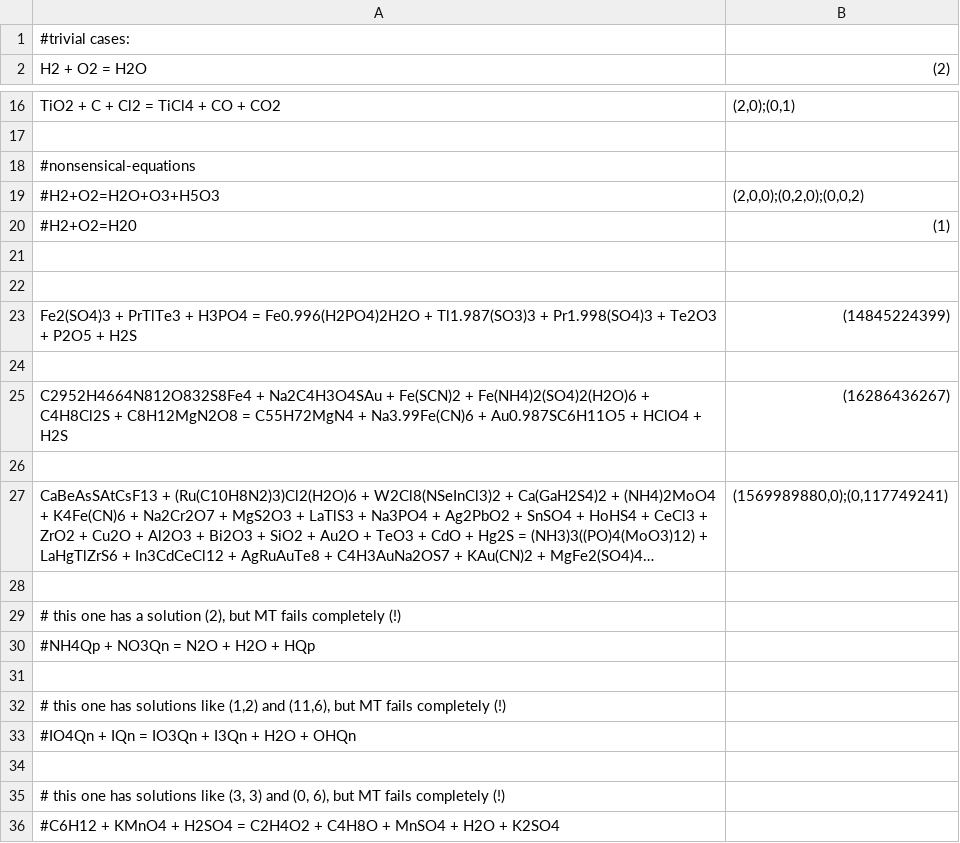
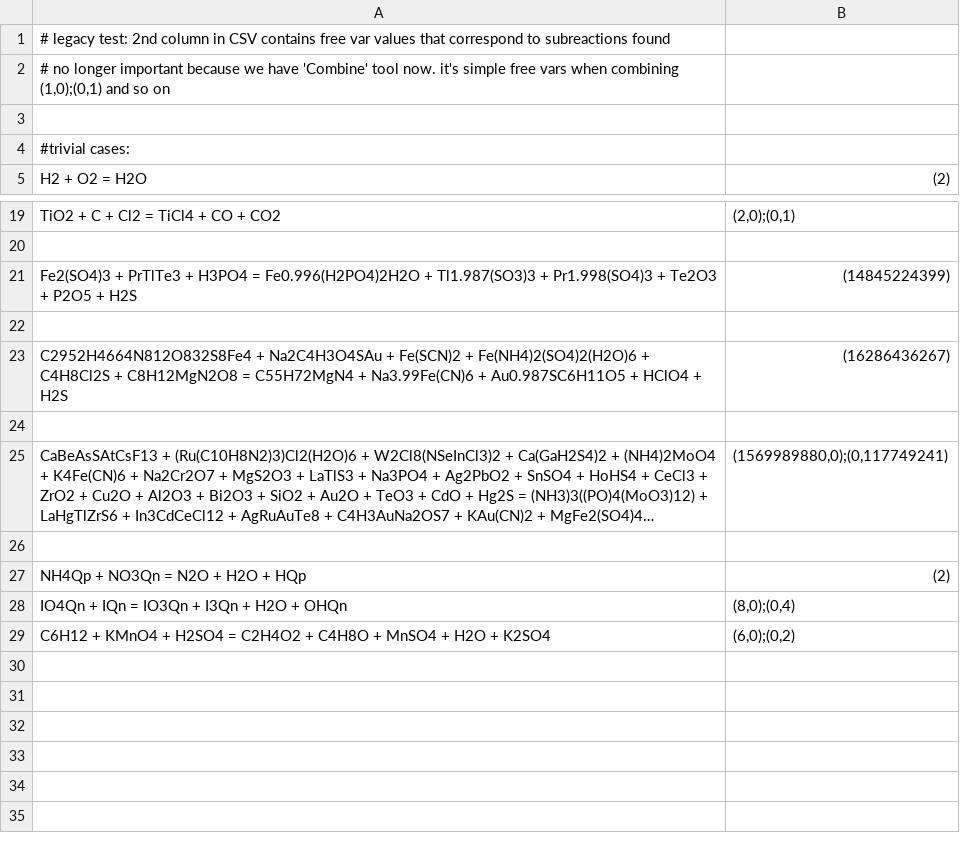
Before and after one commit to akabyshev/ReactionStoichiometry, a CSV file: ReactionStoichiometry.Tests/TestInstantiation.csv, drawn as a sheet; only a part is shown, gaps mark what is left out; long unchanged cells end in …; removed rows and columns are numbered as before the commit, all else as after; the diff names each change by its address in the sheet, - before the commit and + after, or states it on an @@ line.

```diff
--- a/ReactionStoichiometry.Tests/TestInstantiation.csv
+++ b/ReactionStoichiometry.Tests/TestInstantiation.csv
+row 1: # legacy test: 2nd column in CSV contains free var values that correspond to subreactions found
+row 2: # no longer important because we have 'Combine' tool now. it's simple free vars when combining (1,0);(0,1) and so on
+row 3: (empty)
-row 18: #nonsensical-equations
-row 19: #H2+O2=H2O+O3+H5O3 | (2,0,0);(0,2,0);(0,0,2)
-row 20: #H2+O2=H20 | (1)
-row 21: (empty)
-row 22: (empty)
-row 29: # this one has a solution (2), but MT fails completely (!)
-row 30: #NH4Qp + NO3Qn = N2O + H2O + HQp
-row 27: (empty)
+row 27: NH4Qp + NO3Qn = N2O + H2O + HQp | (2)
-row 32: # this one has solutions like (1,2) and (11,6), but MT fails completely (!)
-row 33: #IO4Qn + IQn = IO3Qn + I3Qn + H2O + OHQn
-row 28: (empty)
+row 28: IO4Qn + IQn = IO3Qn + I3Qn + H2O + OHQn | (8,0);(0,4)
-row 35: # this one has solutions like (3, 3) and (0, 6), but MT fails completely (!)
-row 36: #C6H12 + KMnO4 + H2SO4 = C2H4O2 + C4H8O + MnSO4 + H2O + K2SO4
+row 29: C6H12 + KMnO4 + H2SO4 = C2H4O2 + C4H8O + MnSO4 + H2O + K2SO4 | (6,0);(0,2)
```
Also changed, not shown: 11 other files.
